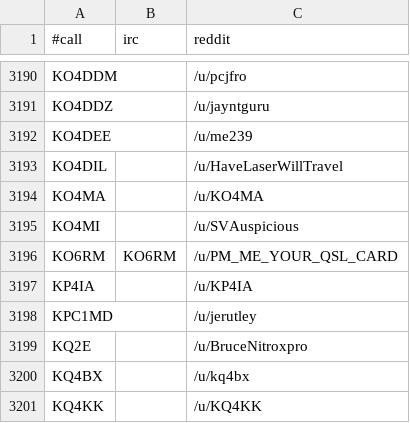
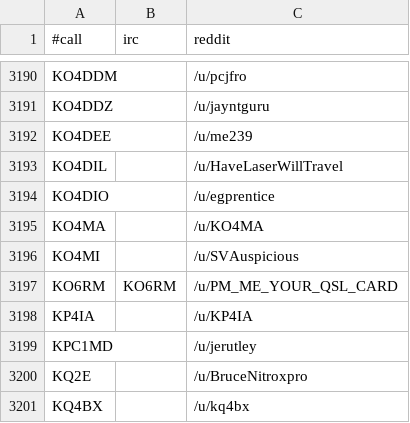
Before and after one commit to molo1134/qrmbot, a CSV file: lib/nicks.csv, drawn as a sheet; only a part is shown, gaps mark what is left out; the shorter side is filled out with more unchanged rows.

Commit message:
scrape

```diff
--- a/lib/nicks.csv
+++ b/lib/nicks.csv
@@ -3193,2 +3193,3 @@ KO4DEE,,/u/me239
 KO4DIL,,/u/HaveLaserWillTravel
+KO4DIO,,/u/egprentice
 KO4MA,,/u/KO4MA
```
